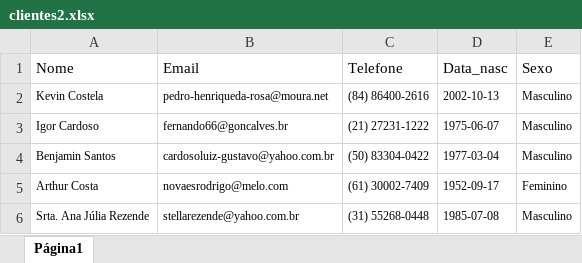
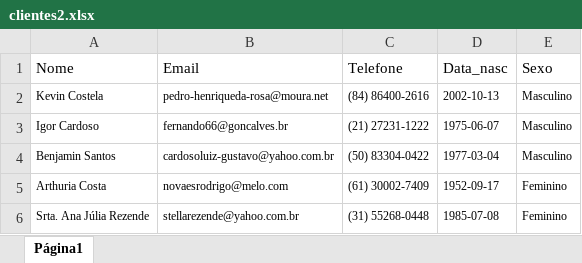
Before and after one commit to ZcvGuilherme/Cadastro_Cliente, an Excel workbook: clientes2.xlsx, sheet Página1, drawn as a sheet; values as stored, in another font and other column widths than the file's, no borders; the diff names each change by its address in the sheet, - before the commit and + after, or states it on an @@ line.

```diff
--- a/clientes2.xlsx (sheet Página1)
+++ b/clientes2.xlsx (sheet Página1)
-A5 (Nome): Arthur Costa
+A5 (Nome): Arthuria Costa
-E6 (Sexo): Masculino
+E6 (Sexo): Feminino
```
Also changed, not shown: 3 other files.
